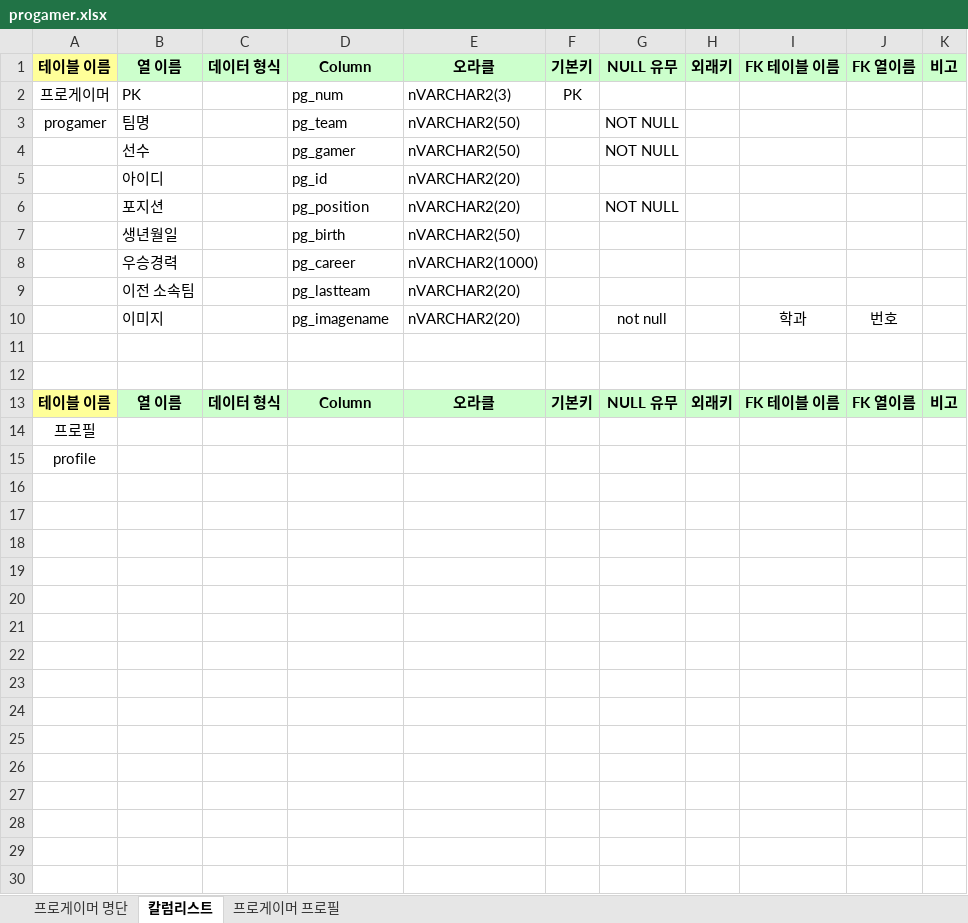
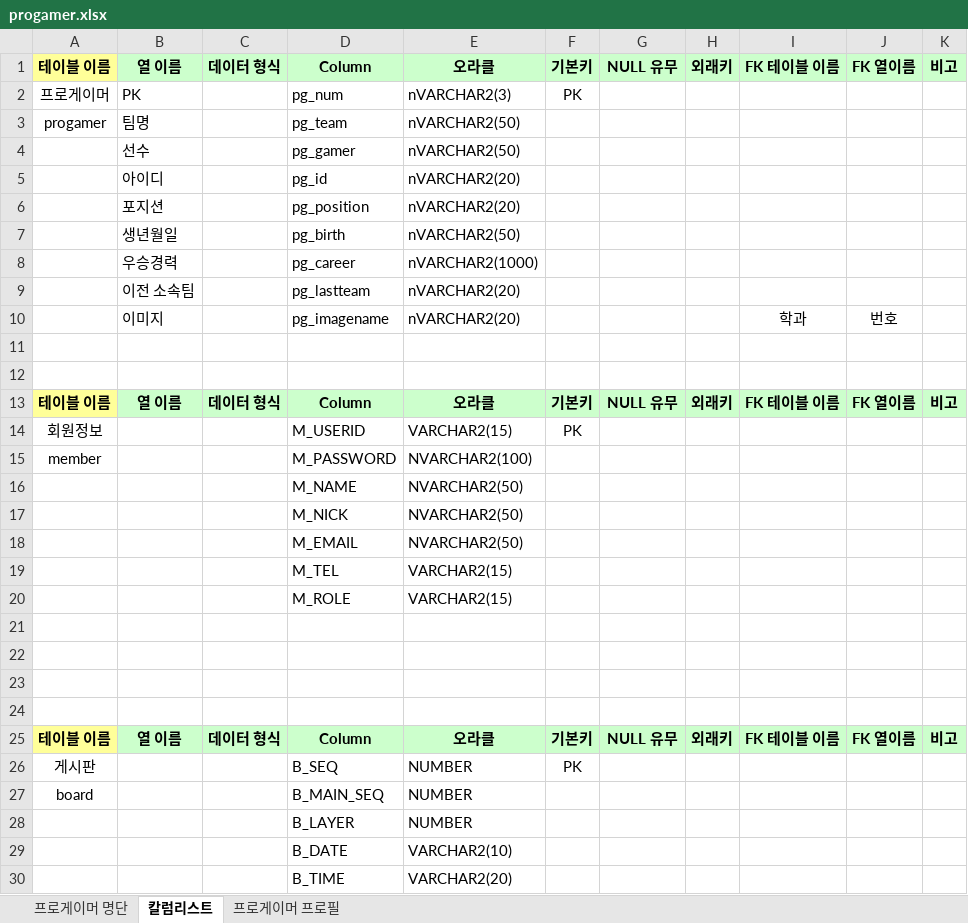
Before and after one commit to dbtls1000/Team-Project, an Excel workbook: progamer data/progamer.xlsx, sheet 칼럼리스트, drawn as a sheet; only a part is shown; values as stored, in another font and other column widths than the file's, no borders; addresses are those after the commit; the diff covers the shown part only; the diff names each change by its address in the sheet, - before the commit and + after, or states it on an @@ line.

```diff
--- a/progamer data/progamer.xlsx (sheet 칼럼리스트)
+++ b/progamer data/progamer.xlsx (sheet 칼럼리스트)
-G3:G4: NOT NULL
+G3:G4: (empty)
-G6: NOT NULL
+G6: (empty)
-G10: not null
+G10: (empty)
+row 14: 회원정보 |  |  | M_USERID | VARCHAR2(15) | PK
+row 15: member |  |  | M_PASSWORD | NVARCHAR2(100)
+row 16:  |  |  | M_NAME | NVARCHAR2(50)
+row 17:  |  |  | M_NICK | NVARCHAR2(50)
+row 18:  |  |  | M_EMAIL | NVARCHAR2(50)
+row 19:  |  |  | M_TEL | VARCHAR2(15)
+row 20:  |  |  | M_ROLE | VARCHAR2(15)
-A21: 프로필
+A21: (empty)
-A22: profile
+A22: (empty)
+row 23: (empty)
+row 24: (empty)
+row 25: 테이블 이름 | 열 이름 | 데이터 형식 | Column | 오라클 | 기본키 | NULL 유무 | 외래키 | FK 테이블 이름 | FK 열이름 | 비고
+row 26: 게시판 |  |  | B_SEQ | NUMBER | PK
+row 27: board |  |  | B_MAIN_SEQ | NUMBER
+row 28:  |  |  | B_LAYER | NUMBER
+row 29:  |  |  | B_DATE | VARCHAR2(10)
+row 30:  |  |  | B_TIME | VARCHAR2(20)
```
Also changed, not shown: 11 added rows elsewhere in this sheet, 30 other files.
